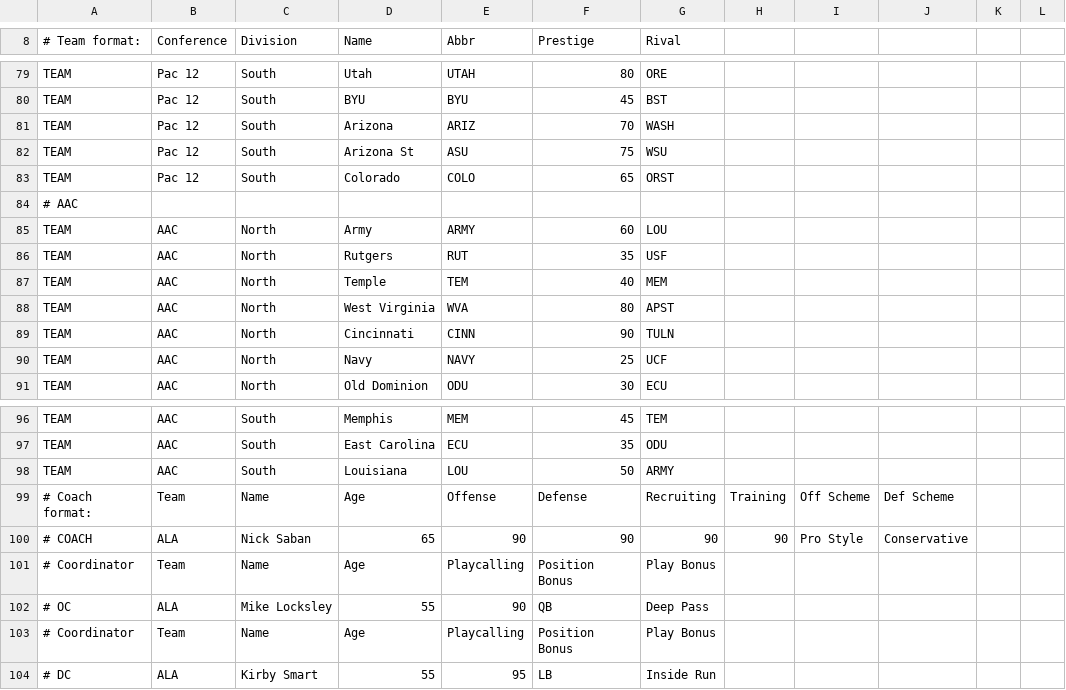
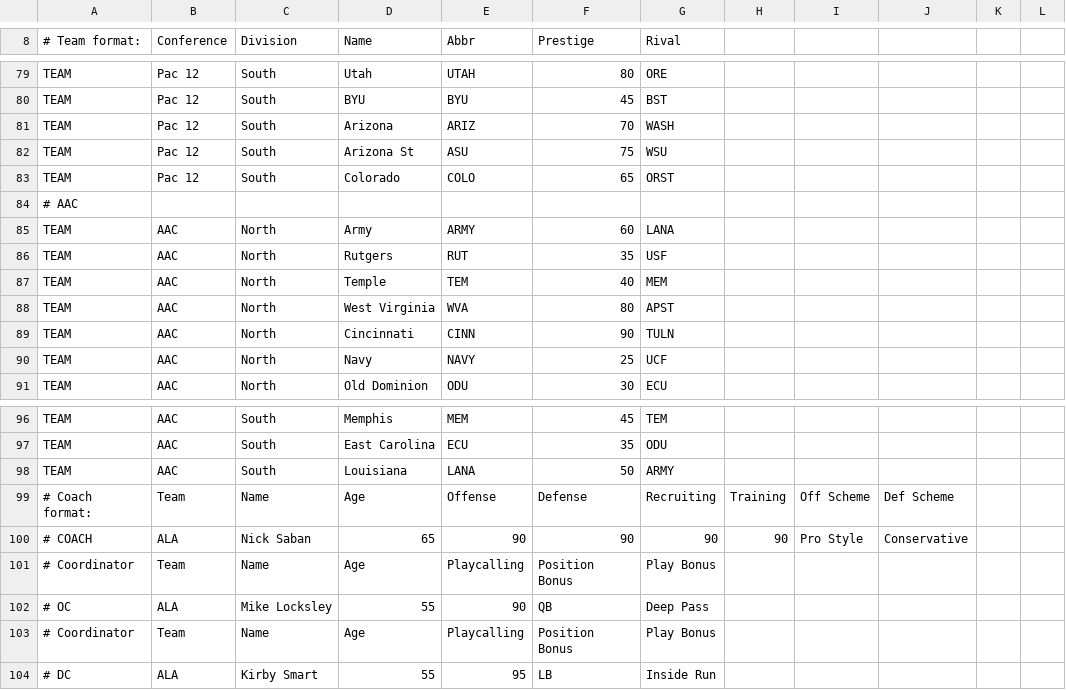
Before and after one commit to amhendrick/FCS2, a CSV file: Andy realignment - Andy 1.csv, drawn as a sheet; only a part is shown, gaps mark what is left out; the diff names each change by its address in the sheet, - before the commit and + after, or states it on an @@ line.

Commit message:
Update Andy realignment - Andy 1.csv

```diff
--- a/Andy realignment - Andy 1.csv
+++ b/Andy realignment - Andy 1.csv
-G85 (Rival): LOU
+G85 (Rival): LANA
-E98 (Abbr): LOU
+E98 (Abbr): LANA
```
